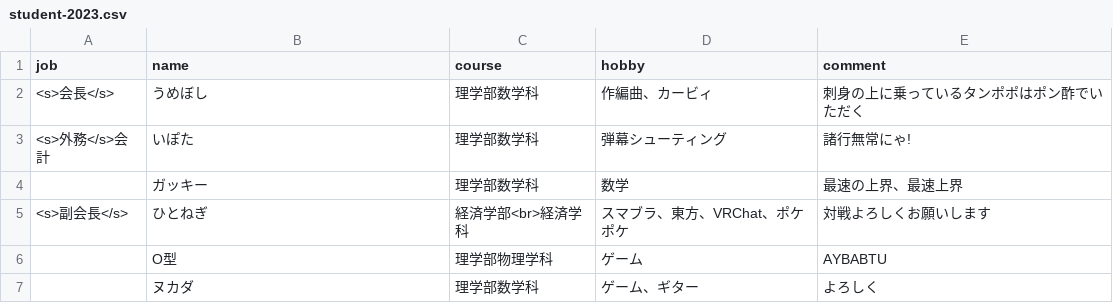
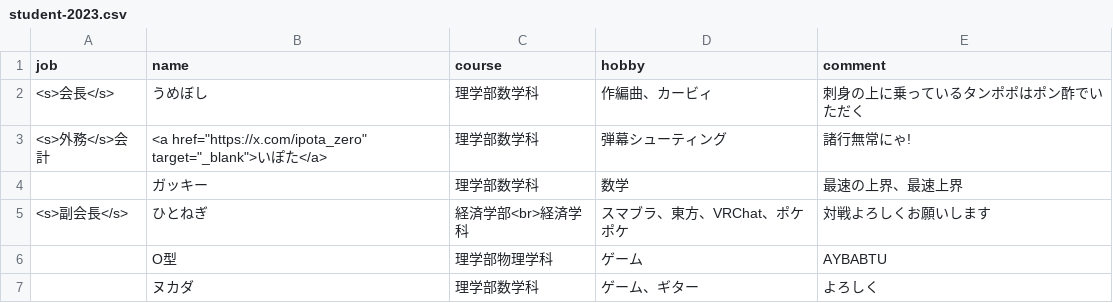
Before and after one commit to ocumcr/mcr-homepage, a CSV file: memberdata/student-2023.csv, drawn as a sheet.

Commit message:
名前にリンクを追加

```diff
--- a/memberdata/student-2023.csv
+++ b/memberdata/student-2023.csv
@@ -2,3 +2,3 @@ job,name,course,hobby,comment
 <s>会長</s>,うめぼし,理学部数学科,作編曲、カービィ,刺身の上に乗っているタンポポはポン酢でいただく
-<s>外務</s>会計,いぽた,理学部数学科,弾幕シューティング,諸行無常にゃ!
+<s>外務</s>会計,<a href="https://x.com/ipota_zero" target="_blank">いぽた</a>,理学部数学科,弾幕シューティング,諸行無常にゃ!
 ,ガッキー,理学部数学科,数学,最速の上界、最速上界
```
